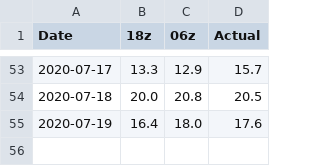
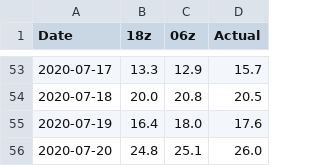
Before and after one commit to meteoadriatic/hl, a CSV file: Osijek.csv, drawn as a sheet; only a part is shown, gaps mark what is left out.

```diff
--- a/Osijek.csv
+++ b/Osijek.csv
@@ -55 +55,2 @@ Date,18z,06z,Actual
 2020-07-19,16.4,18.0,17.6
+2020-07-20,24.8,25.1,26.0
```
Also changed, not shown: Rijeka.csv, Split.csv, 2 other files.
